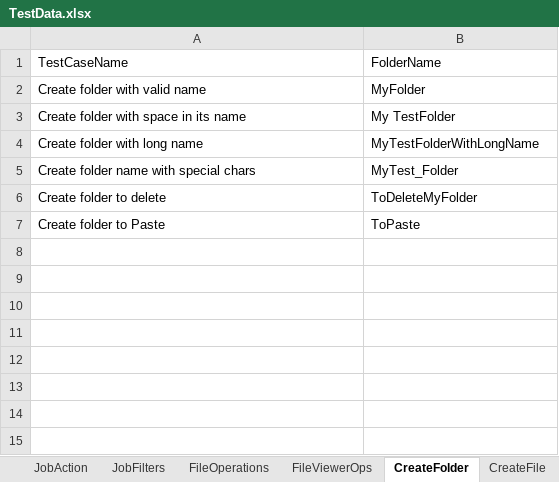
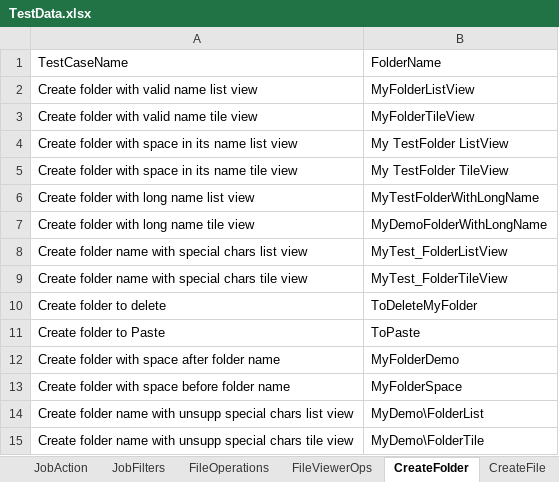
Before and after one commit to samishtha-123/AccessAutomation, an Excel workbook: Data Files/TestData.xlsx, sheet CreateFolder, drawn as a sheet; values as stored, in another font and other column widths than the file's, no borders; removed rows and columns are numbered as before the commit, all else as after; the diff names each change by its address in the sheet, - before the commit and + after, or states it on an @@ line.

```diff
--- a/Data Files/TestData.xlsx (sheet CreateFolder)
+++ b/Data Files/TestData.xlsx (sheet CreateFolder)
-row 2: Create folder with valid name | MyFolder
-row 3: Create folder with space in its name | My TestFolder
+row 2: Create folder with valid name list view | MyFolderListView
+row 3: Create folder with valid name tile view | MyFolderTileView
+row 4: Create folder with space in its name list view | My TestFolder ListView
+row 5: Create folder with space in its name tile view | My TestFolder TileView
-A6: Create folder with long name
+A6: Create folder with long name list view
-row 5: Create folder name with special chars | MyTest_Folder
+row 7: Create folder with long name tile view | MyDemoFolderWithLongName
+row 8: Create folder name with special chars list view | MyTest_FolderListView
+row 9: Create folder name with special chars tile view | MyTest_FolderTileView
+row 12: Create folder with space after folder name | MyFolderDemo
+row 13: Create folder with space before folder name | MyFolderSpace
+row 14: Create folder name with unsupp special chars list view | MyDemo\FolderList
+row 15: Create folder name with unsupp special chars tile view | MyDemo\FolderTile
```
Also changed, not shown: 36 other files.
